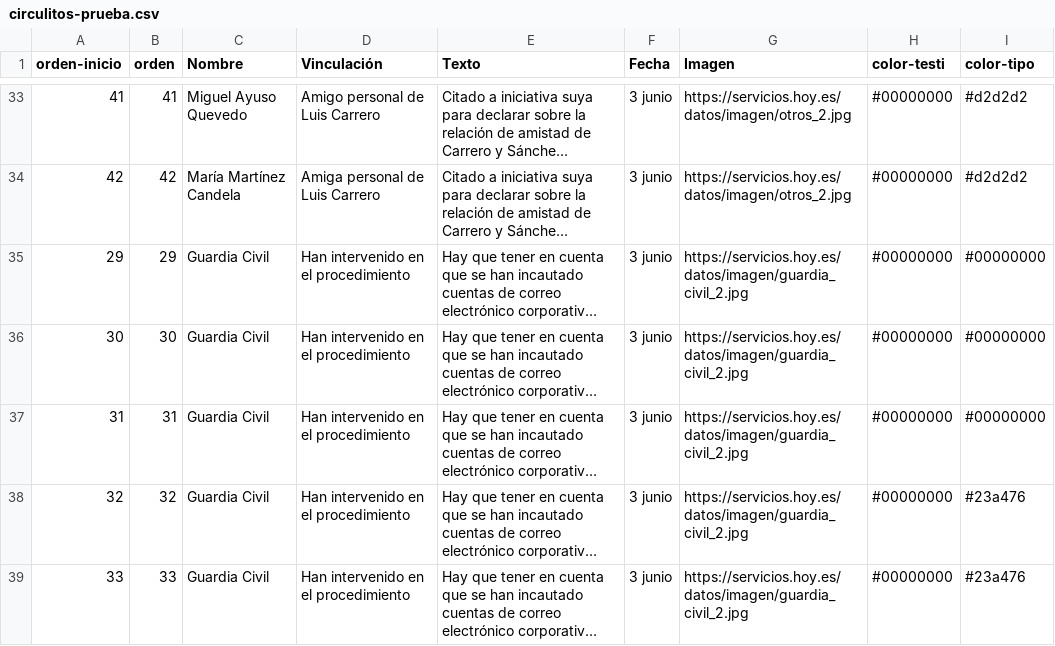
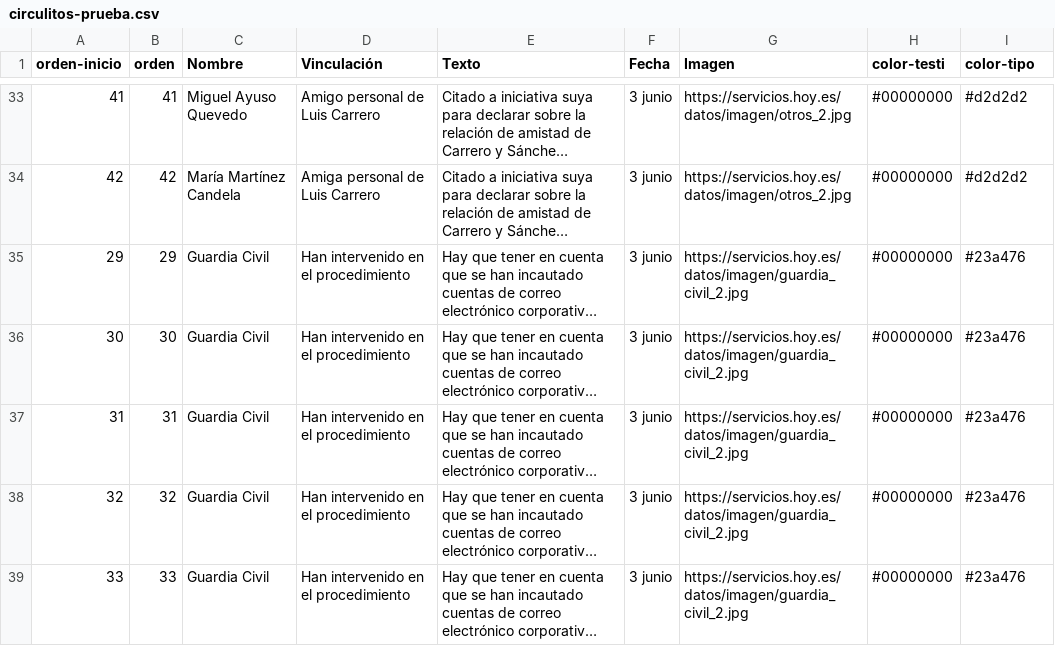
Before and after one commit to maria-diaz-hoy/csv, a CSV file: circulitos-prueba.csv, drawn as a sheet; only a part is shown, gaps mark what is left out; long unchanged cells end in …; the diff names each change by its address in the sheet, - before the commit and + after, or states it on an @@ line.

Commit message:
Update circulitos-prueba.csv

```diff
--- a/circulitos-prueba.csv
+++ b/circulitos-prueba.csv
-I35:I37 (color-tipo): #00000000
+I35:I37 (color-tipo): #23a476
```
